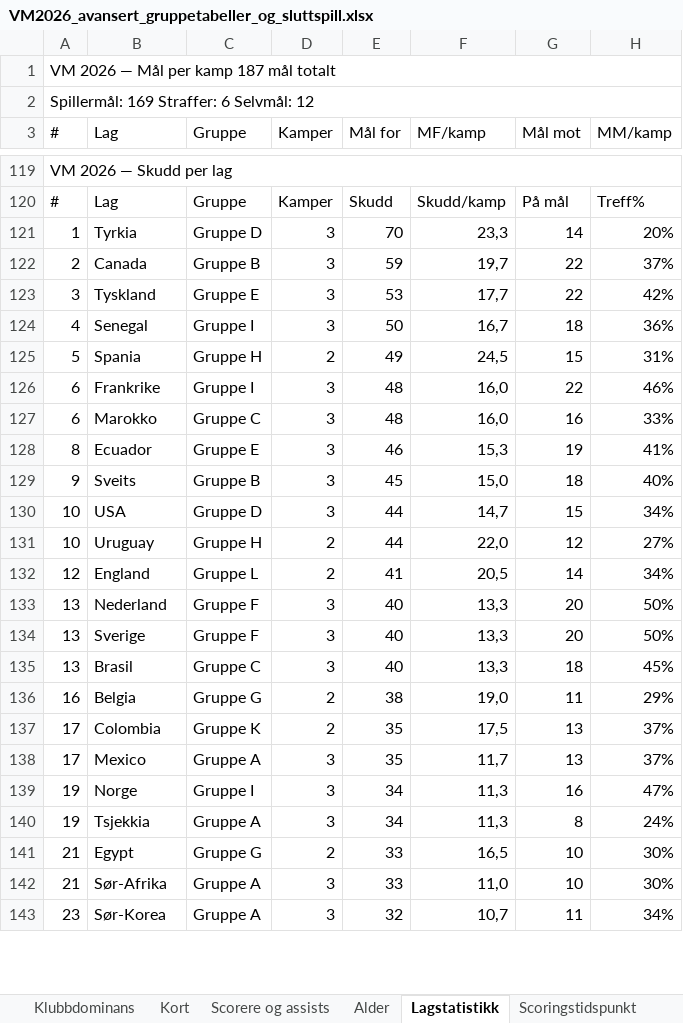
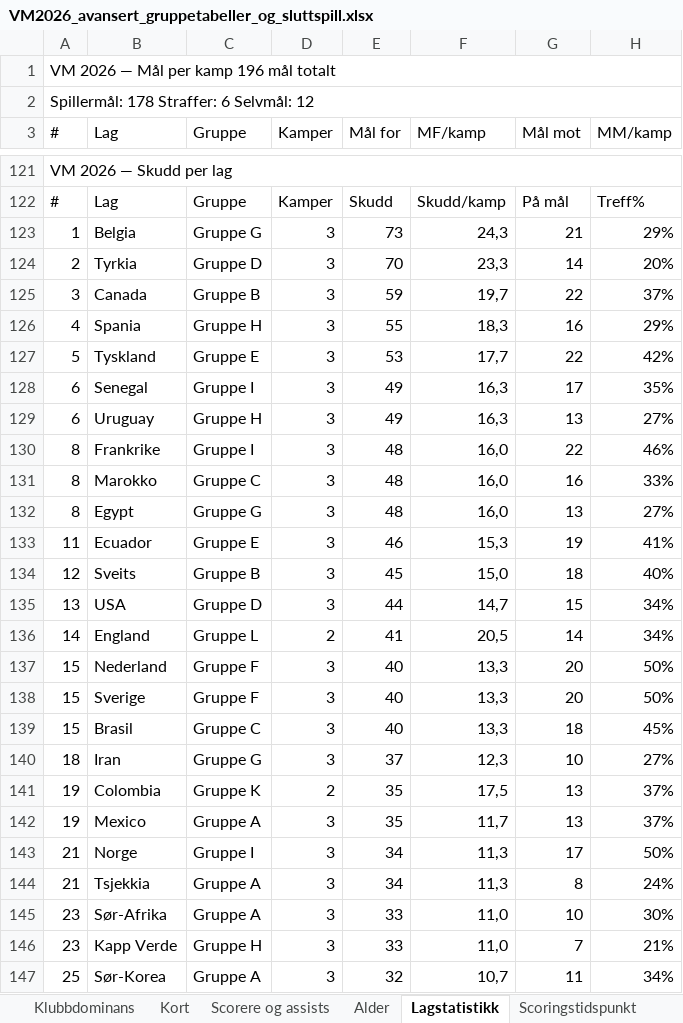
Before and after one commit to cathrinei/vm2026-statistikk, an Excel workbook: VM2026_avansert_gruppetabeller_og_sluttspill.xlsx, sheet Lagstatistikk, drawn as a sheet; only a part is shown, gaps mark what is left out; values as stored, in another font and other column widths than the file's, no cell formats; removed rows and columns are numbered as before the commit, all else as after; the diff covers the shown part only; the diff names each change by its address in the sheet, - before the commit and + after, or states it on an @@ line.

```diff
--- a/VM2026_avansert_gruppetabeller_og_sluttspill.xlsx (sheet Lagstatistikk)
+++ b/VM2026_avansert_gruppetabeller_og_sluttspill.xlsx (sheet Lagstatistikk)
-A1 (#): VM 2026 — Mål per kamp 187 mål totalt
+A1 (#): VM 2026 — Mål per kamp 196 mål totalt
-A2 (#): Spillermål: 169 Straffer: 6 Selvmål: 12
+A2 (#): Spillermål: 178 Straffer: 6 Selvmål: 12
+row 123: 1 | Belgia | Gruppe G | 3 | 73 | 24,3 | 21 | 29%
-A124 (#): 1
+A124 (#): 2
-A125 (#): 2
+A125 (#): 3
+row 126: 4 | Spania | Gruppe H | 3 | 55 | 18,3 | 16 | 29%
-A127 (#): 3
+A127 (#): 5
-row 124: 4 | Senegal | Gruppe I | 3 | 50 | 16,7 | 18 | 36%
-row 125: 5 | Spania | Gruppe H | 2 | 49 | 24,5 | 15 | 31%
+row 128: 6 | Senegal | Gruppe I | 3 | 49 | 16,3 | 17 | 35%
+row 129: 6 | Uruguay | Gruppe H | 3 | 49 | 16,3 | 13 | 27%
-A130:A131 (#): 6
+A130:A131 (#): 8
+row 132: 8 | Egypt | Gruppe G | 3 | 48 | 16,0 | 13 | 27%
-A133 (#): 8
+A133 (#): 11
-A134 (#): 9
+A134 (#): 12
-A135 (#): 10
+A135 (#): 13
-row 131: 10 | Uruguay | Gruppe H | 2 | 44 | 22,0 | 12 | 27%
-A136 (#): 12
+A136 (#): 14
-A137:A139 (#): 13
+A137:A139 (#): 15
-row 136: 16 | Belgia | Gruppe G | 2 | 38 | 19,0 | 11 | 29%
+row 140: 18 | Iran | Gruppe G | 3 | 37 | 12,3 | 10 | 27%
-A141:A142 (#): 17
+A141:A142 (#): 19
-A143:A144 (#): 19
+A143:A144 (#): 21
-G143 (Mål mot): 16
+G143 (Mål mot): 17
-H143 (MM/kamp): 47%
+H143 (MM/kamp): 50%
-row 141: 21 | Egypt | Gruppe G | 2 | 33 | 16,5 | 10 | 30%
-A145 (#): 21
+A145 (#): 23
+row 146: 23 | Kapp Verde | Gruppe H | 3 | 33 | 11,0 | 7 | 21%
-A147 (#): 23
+A147 (#): 25
```
Also changed, not shown: 28 added rows, 28 removed rows and 139 edited cells elsewhere in this sheet, sheet Scorere og assists, sheet Kort, sheet Gruppe G, sheet Gruppe H, sheet Stadionoversikt, sheet Ballbesittelse, 5 more sheets, cell formats, 10 other files.
